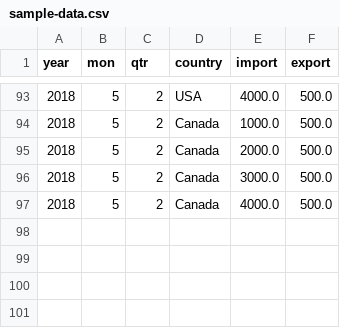
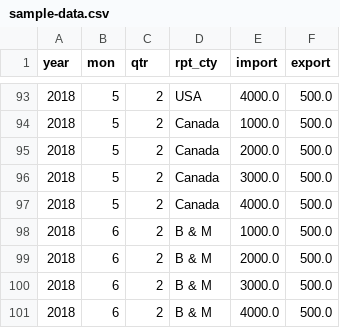
Before and after one commit to varun-varghese/pyspark-learn, a CSV file: df-iter/sample-data.csv, drawn as a sheet; only a part is shown, gaps mark what is left out; the diff names each change by its address in the sheet, - before the commit and + after, or states it on an @@ line.

```diff
--- a/df-iter/sample-data.csv
+++ b/df-iter/sample-data.csv
-D1: country
+D1: rpt_cty
+row 98: 2018 | 6 | 2 | B & M | 1000.0 | 500.0
+row 99: 2018 | 6 | 2 | B & M | 2000.0 | 500.0
+row 100: 2018 | 6 | 2 | B & M | 3000.0 | 500.0
+row 101: 2018 | 6 | 2 | B & M | 4000.0 | 500.0
```
Also changed, not shown: 1 other file.
